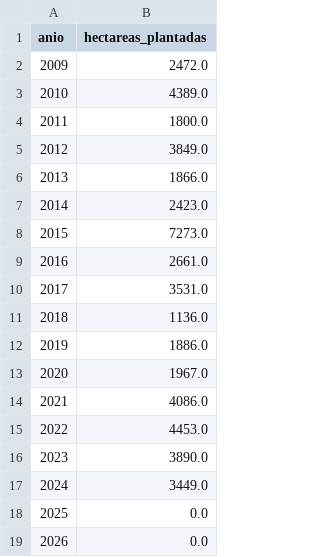
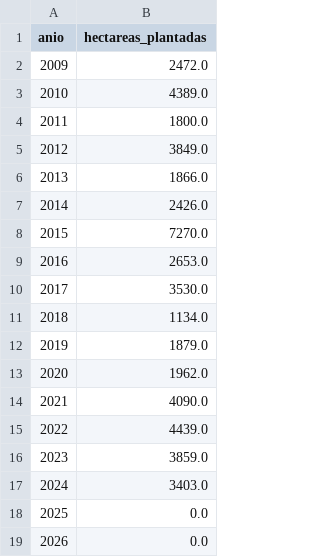
Before and after one commit to hubdemarcel/AIforEarthDataSets, a CSV file: agricultura/resultados/mosaicos/13QHC/plantacion_historica_total.csv, drawn as a sheet.

```diff
--- a/agricultura/resultados/mosaicos/13QHC/plantacion_historica_total.csv
+++ b/agricultura/resultados/mosaicos/13QHC/plantacion_historica_total.csv
@@ -6,13 +6,13 @@ anio,hectareas_plantadas
 2013,1866.0
-2014,2423.0
-2015,7273.0
-2016,2661.0
-2017,3531.0
-2018,1136.0
-2019,1886.0
-2020,1967.0
-2021,4086.0
-2022,4453.0
-2023,3890.0
-2024,3449.0
+2014,2426.0
+2015,7270.0
+2016,2653.0
+2017,3530.0
+2018,1134.0
+2019,1879.0
+2020,1962.0
+2021,4090.0
+2022,4439.0
+2023,3859.0
+2024,3403.0
 2025,0.0
```
Also changed, not shown: agricultura/resultados/mosaicos/13QHC/plantacion_historica_por_municipio.csv, 1 other file.
